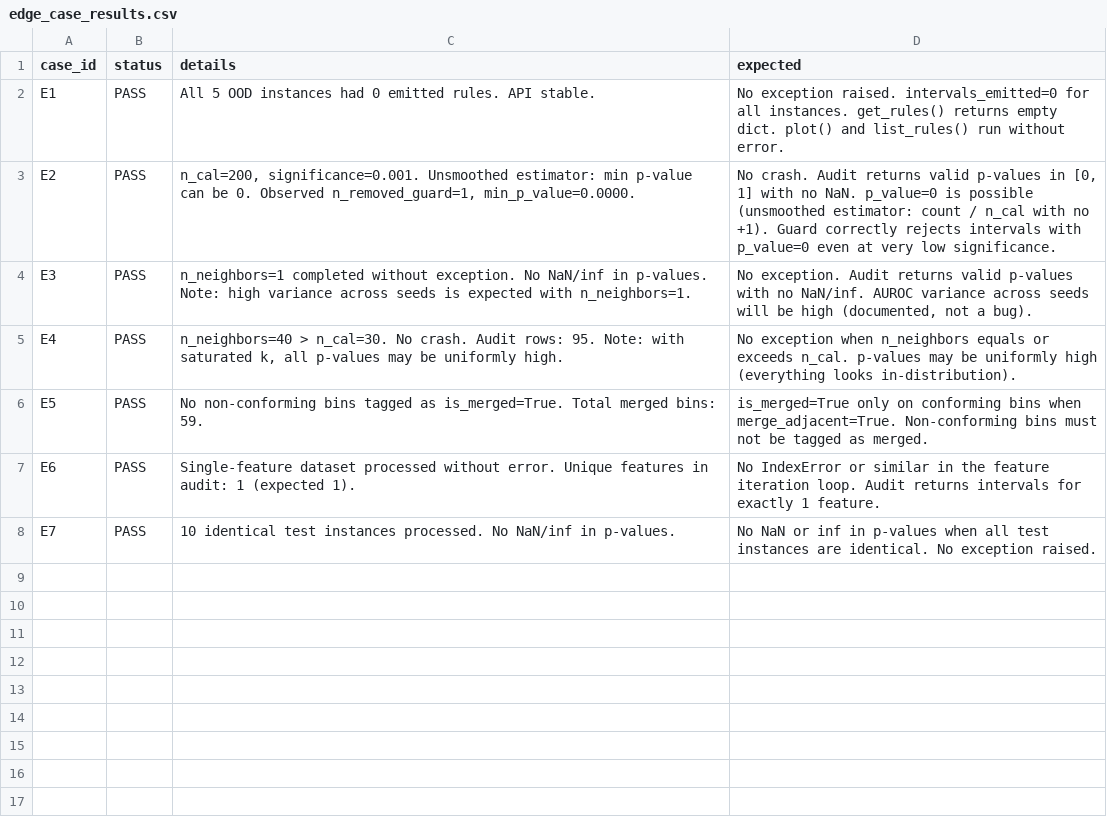
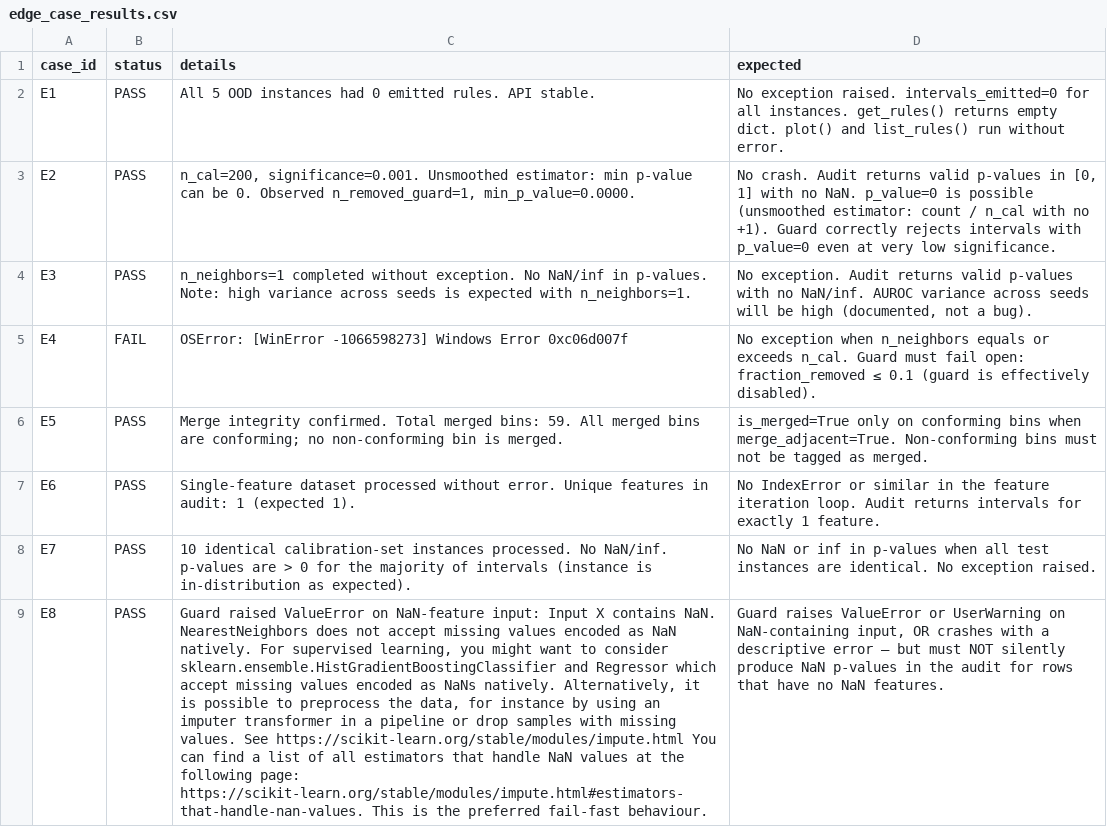
Before and after one commit to Moffran/calibrated_explanations, a CSV file: evaluation/guarded/artifacts/guarded/scenario_e/edge_case_results.csv, drawn as a sheet; ↵ is a line break in a cell; the diff names each change by its address in the sheet, - before the commit and + after, or states it on an @@ line.

```diff
--- a/evaluation/guarded/artifacts/guarded/scenario_e/edge_case_results.csv
+++ b/evaluation/guarded/artifacts/guarded/scenario_e/edge_case_results.csv
-B5 (status): PASS
+B5 (status): FAIL
-C5 (details): n_neighbors=40 > n_cal=30. No crash. Audit rows: 95. Note: with saturated k, all p-values may be uniformly high.
+C5 (details): OSError: [WinError -1066598273] Windows Error 0xc06d007f
-D5 (expected): …exceeds n_cal. p-values may be uniformly high (everything looks in-distribution).
+D5 (expected): …exceeds n_cal. Guard must fail open: fraction_removed ≤ 0.1 (guard is effectively disabled).
-C6 (details): No non-conforming bins tagged as is_merged=True. Total merged bins: 59.
+C6 (details): Merge integrity confirmed. Total merged bins: 59. All merged bins are conforming; no non-conforming bin is merged.
-C8 (details): 10 identical test instances processed. No NaN/inf in p-values.
+C8 (details): 10 identical calibration-set instances processed. No NaN/inf. p-values are > 0 for the majority of intervals (instance is in-distribution as expected).
+row 9: E8 | PASS | Guard raised ValueError on NaN-feature input: Input X contains NaN. ↵ NearestNeighbors does not accept missing values encoded as NaN natively. For supervised learning, you might want to consider sklearn.ensemble.HistGradientBoostingClassifier and Regressor which accept missing values encoded as NaNs natively. Alternatively, it is possible to preprocess the data, for instance by using an imputer transformer in a pipeline or drop samples with missing values. See https://scikit-learn.org/stable/modules/impute.html You can find a list of all estimators that handle NaN values at the following page: https://scikit-learn.org/stable/modules/impute.html#estimators-that-handle-nan-values. This is the preferred fail-fast behaviour. | Guard raises ValueError or UserWarning on NaN-containing input, OR crashes with a descriptive error — but must NOT silently produce NaN p-values in the audit for rows that have no NaN features.
```
Also changed, not shown: evaluation/guarded/artifacts/guarded/scenario_d/real_dataset_metrics.csv, evaluation/guarded/artifacts/guarded_vs_standard/scenario_a/summary_metrics.csv, 17 other files.
